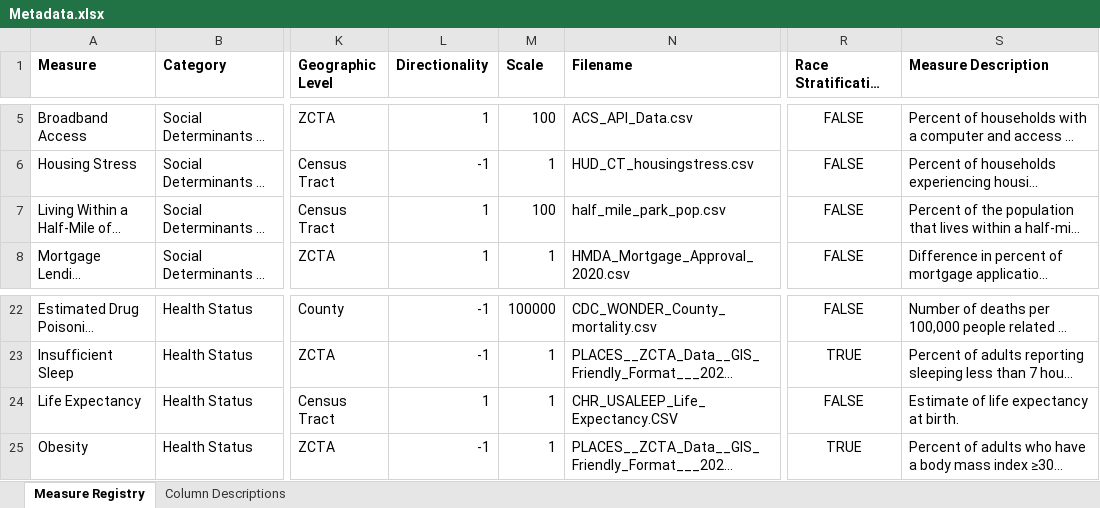
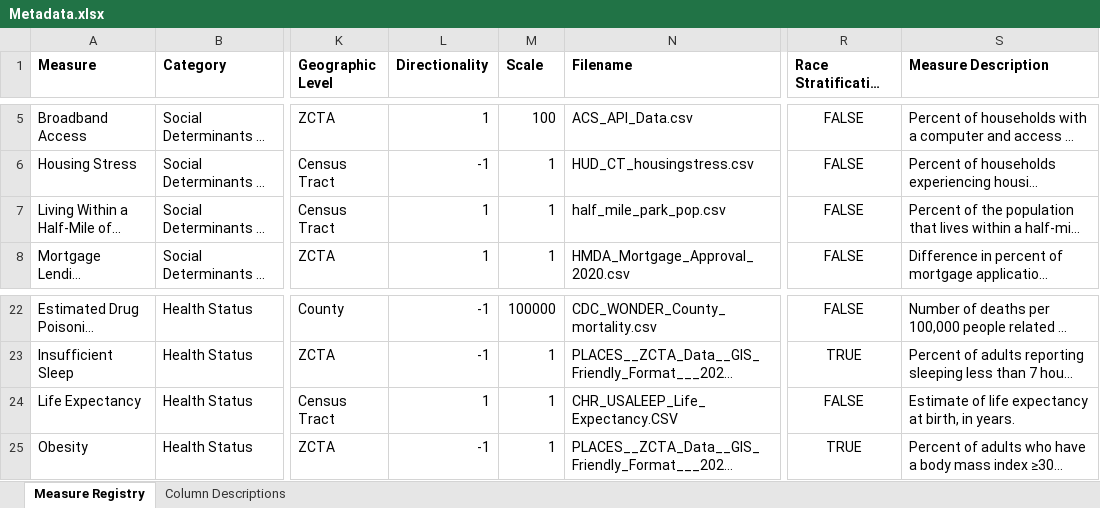
Before and after one commit to mitre/hse-mwi, an Excel workbook: Data/Metadata.xlsx, sheet Measure Registry, drawn as a sheet; only a part is shown, gaps mark what is left out; long unchanged cells end in …; values as stored, in another font and other column widths than the file's, no borders; table styles not drawn; the diff names each change by its address in the sheet, - before the commit and + after, or states it on an @@ line.

Commit message:
Fix scaling bug

```diff
--- a/Data/Metadata.xlsx (sheet Measure Registry)
+++ b/Data/Metadata.xlsx (sheet Measure Registry)
-M7 (Scale): 100
+M7 (Scale): 1
-S24 (Measure Description): Estimate of life expectancy at birth.
+S24 (Measure Description): Estimate of life expectancy at birth, in years.
```
